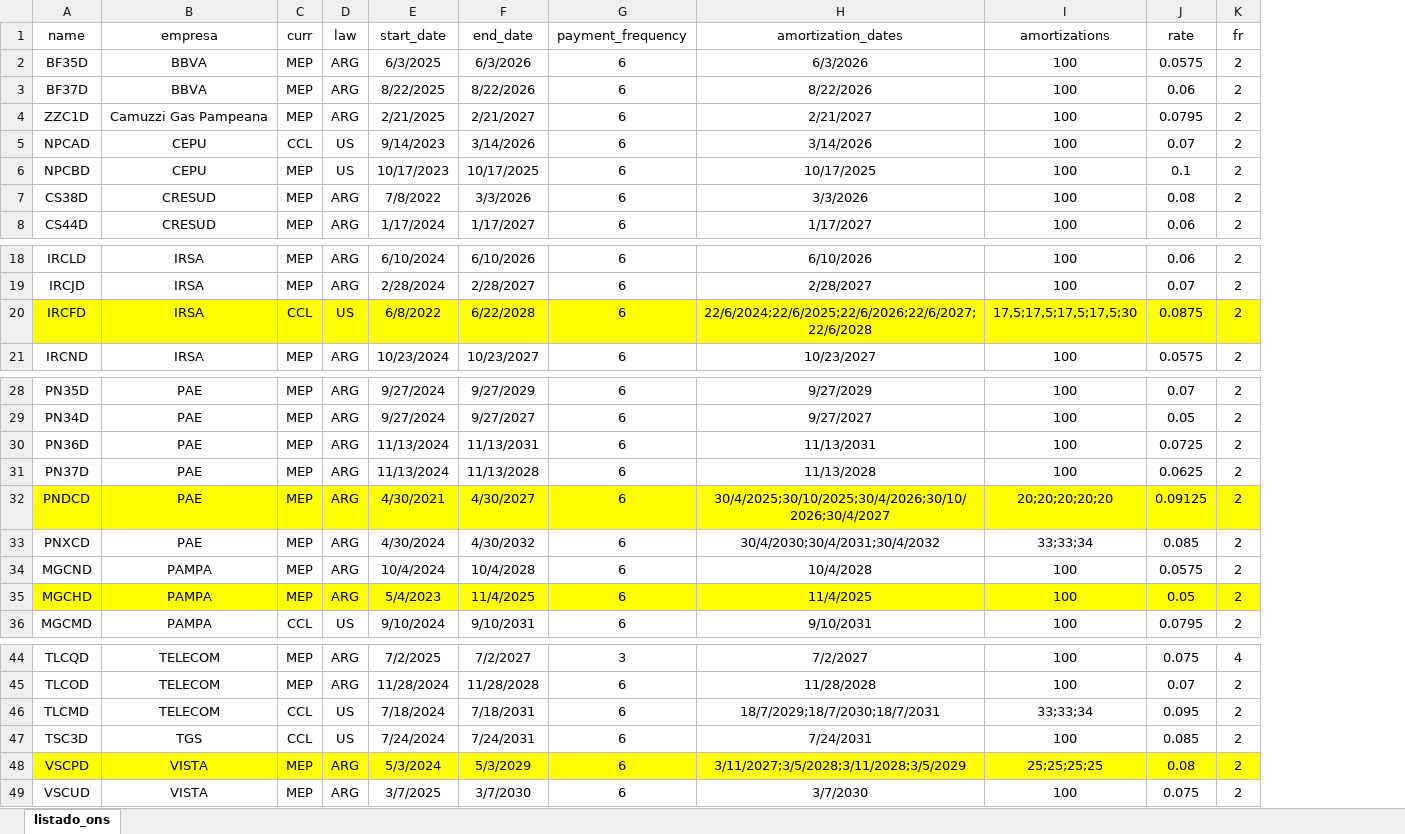
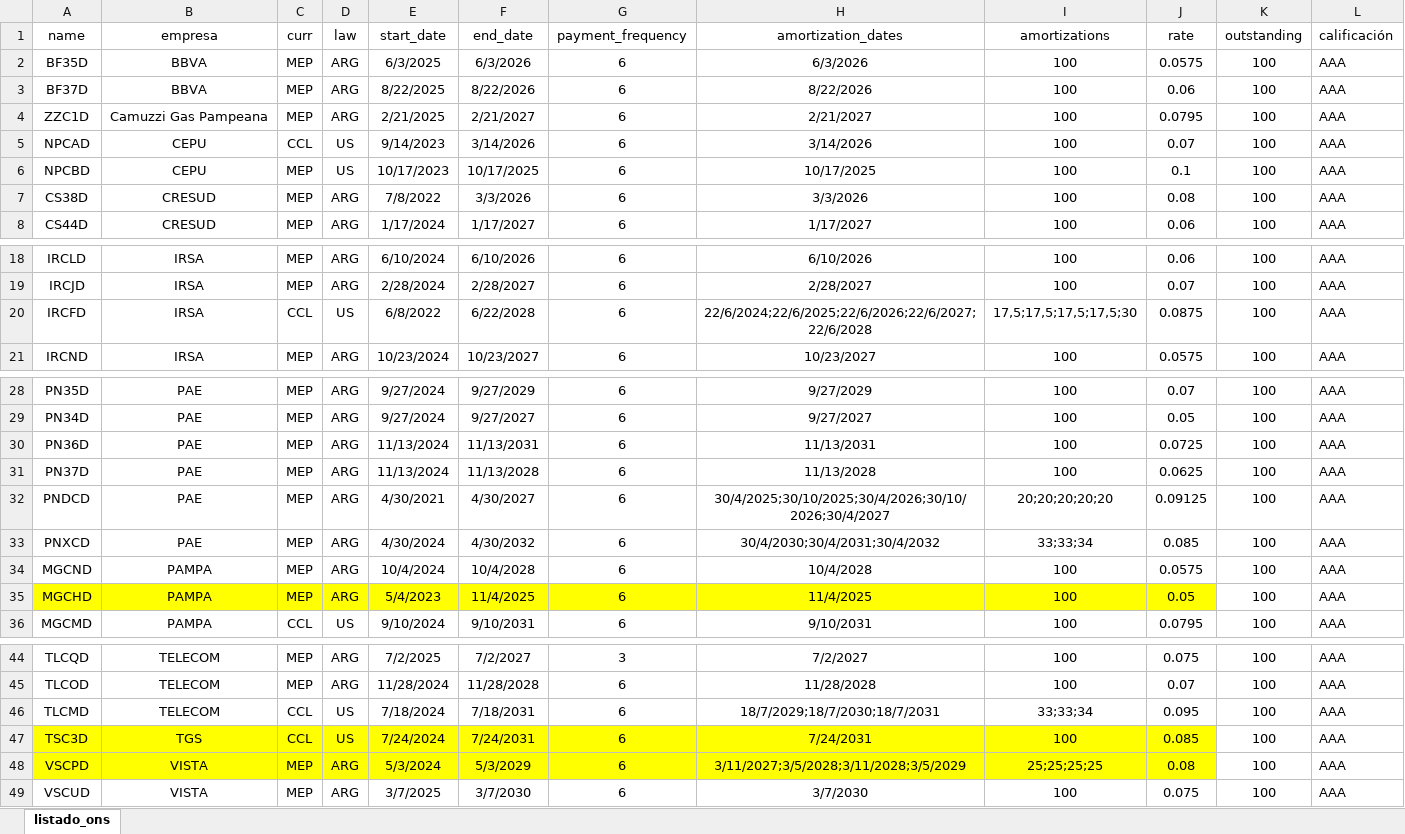
Before and after one commit to marzanomate/bond_app, an Excel workbook: listado_ons.xlsx, sheet listado_ons, drawn as a sheet; only a part is shown, gaps mark what is left out; values as stored, in another font and other column widths than the file's, no borders; removed rows and columns are numbered as before the commit, all else as after; the diff names each change by its address in the sheet, - before the commit and + after, or states it on an @@ line.

Commit message:
Add files via upload

```diff
--- a/listado_ons.xlsx (sheet listado_ons)
+++ b/listado_ons.xlsx (sheet listado_ons)
-column K (fr), rows 2-8: all 2; rows 18-21: all 2; rows 28-36: all 2; rows 44-49: 4 | 2 | 2 | 2 | 2 | 2
+column K (outstanding), rows 2-8: all 100; rows 18-21: all 100; rows 28-36: all 100; rows 44-49: all 100
+column L (calificación), rows 2-8: all AAA; rows 18-21: all AAA; rows 28-36: all AAA; rows 44-49: all AAA
-A20:J20 fill: #FFFF00
+A20:J20 fill: none
-A32:J32 fill: #FFFF00
+A32:J32 fill: none
-A47:J47 fill: none
+A47:J47 fill: #FFFF00
```
